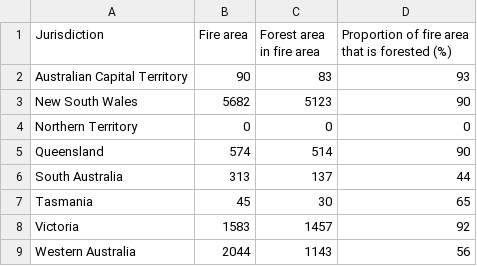
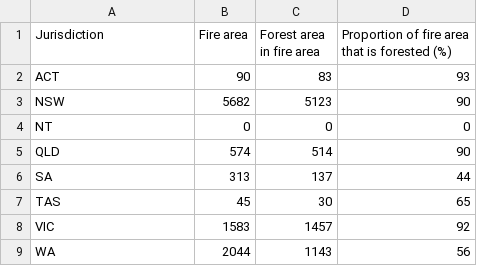
Before and after one commit to L4N4HU55/A2_FIT3179, a CSV file: Barchart.csv, drawn as a sheet.

Commit message:
Update Barchart.csv

```diff
--- a/Barchart.csv
+++ b/Barchart.csv
@@ -1,9 +1,9 @@
 Jurisdiction,"Fire area","Forest area in fire area",Proportion of fire area that is forested (%)
-Australian Capital Territory,90,83,93
-New South Wales,5682,5123,90
-Northern Territory, 0, 0, 0
-Queensland,574,514,90
-South Australia,313,137,44
-Tasmania,45,30,65
-Victoria,1583,1457,92
-Western Australia,2044,1143,56
+ACT,90,83,93
+NSW,5682,5123,90
+NT, 0, 0, 0
+QLD,574,514,90
+SA,313,137,44
+TAS,45,30,65
+VIC,1583,1457,92
+WA,2044,1143,56
```
